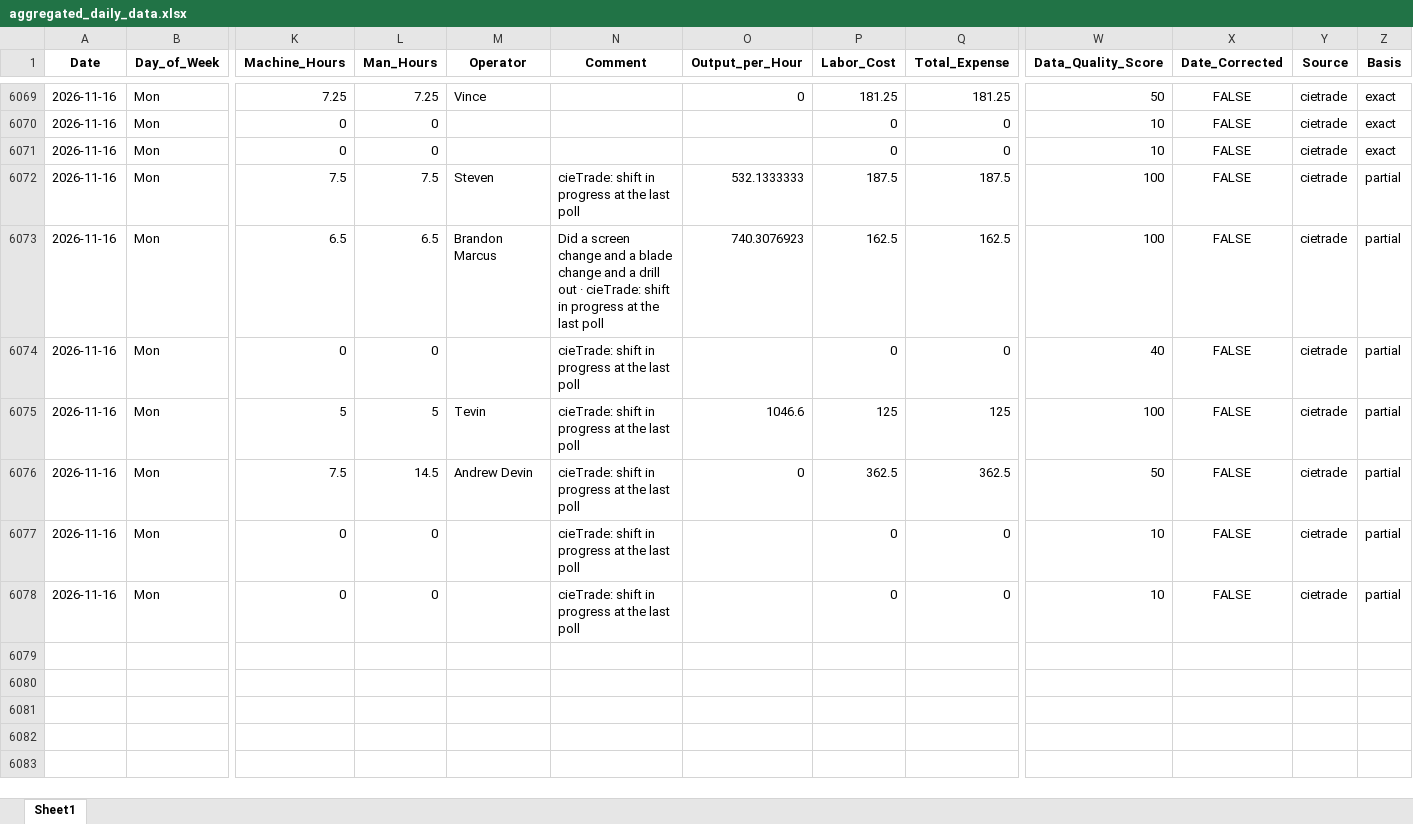
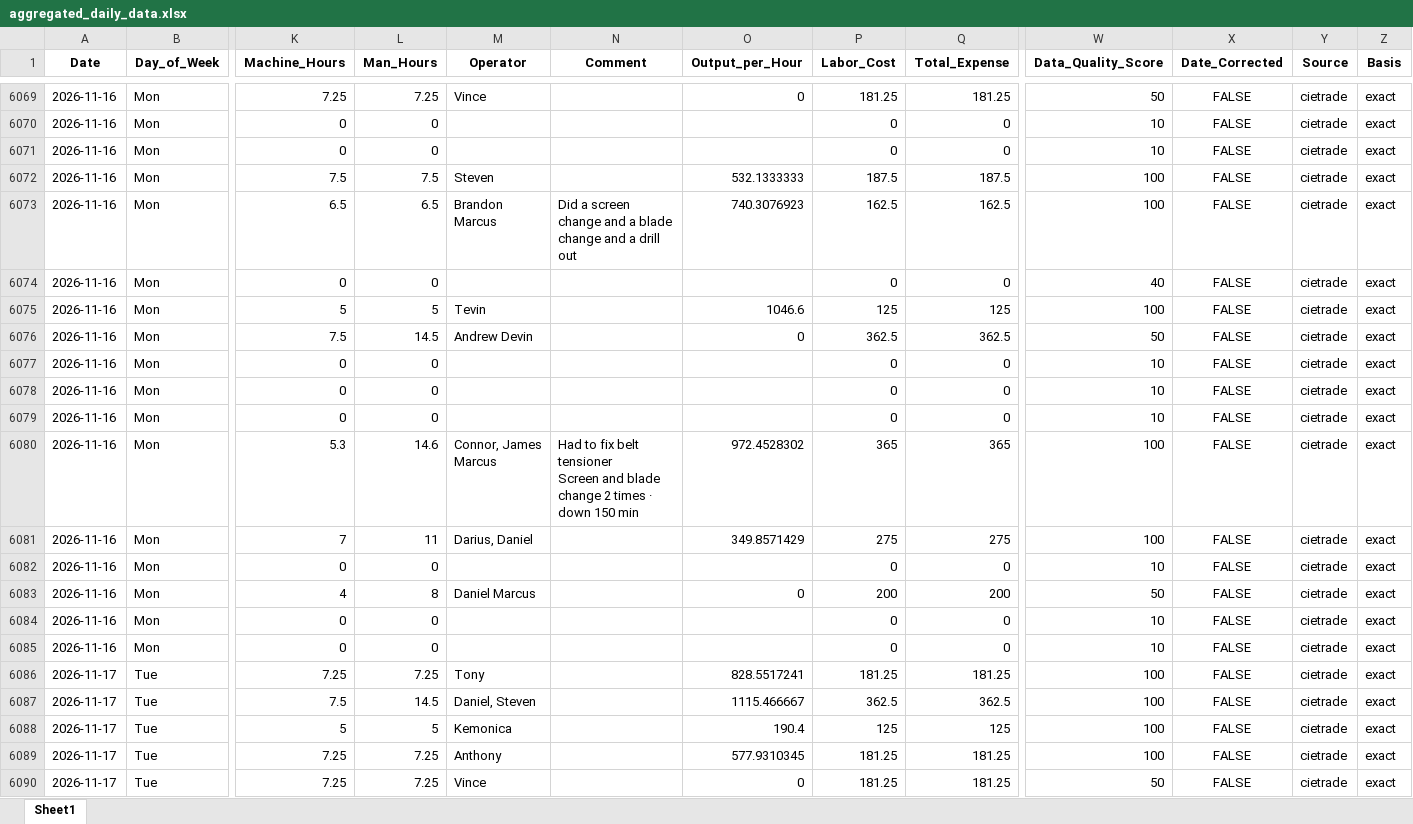
Before and after one commit to zabdulla/walton_production, an Excel workbook: data/aggregated_daily_data.xlsx, sheet Sheet1, drawn as a sheet; only a part is shown, gaps mark what is left out; values as stored, in another font and other column widths than the file's, no borders; rows hold the shown columns only; ↵ is a line break in a cell; the diff covers the shown part only; the diff names each change by its address in the sheet, - before the commit and + after, or states it on an @@ line.

```diff
--- a/data/aggregated_daily_data.xlsx (sheet Sheet1)
+++ b/data/aggregated_daily_data.xlsx (sheet Sheet1)
-N6072 (Comment): cieTrade: shift in progress at the last poll
+N6072 (Comment): (empty)
-Z6072:Z6078 (Basis): partial
+Z6072:Z6078 (Basis): exact
-N6073 (Comment): …drill out · cieTrade: shift in progress at the last poll
+N6073 (Comment): …drill out
-N6074:N6078 (Comment): cieTrade: shift in progress at the last poll
+N6074:N6078 (Comment): (empty)
+row 6079: 2026-11-16 | Mon | 0 | 0 |  |  |  | 0 | 0 | 10 | FALSE | cietrade | exact
+row 6080: 2026-11-16 | Mon | 5.3 | 14.6 | Connor, James Marcus | Had to fix belt tensioner ↵ Screen and blade change 2 times · down 150 min | 972.4528302 | 365 | 365 | 100 | FALSE | cietrade | exact
+row 6081: 2026-11-16 | Mon | 7 | 11 | Darius, Daniel |  | 349.8571429 | 275 | 275 | 100 | FALSE | cietrade | exact
+row 6082: 2026-11-16 | Mon | 0 | 0 |  |  |  | 0 | 0 | 10 | FALSE | cietrade | exact
+row 6083: 2026-11-16 | Mon | 4 | 8 | Daniel Marcus |  | 0 | 200 | 200 | 50 | FALSE | cietrade | exact
+row 6084: 2026-11-16 | Mon | 0 | 0 |  |  |  | 0 | 0 | 10 | FALSE | cietrade | exact
+row 6085: 2026-11-16 | Mon | 0 | 0 |  |  |  | 0 | 0 | 10 | FALSE | cietrade | exact
+row 6086: 2026-11-17 | Tue | 7.25 | 7.25 | Tony |  | 828.5517241 | 181.25 | 181.25 | 100 | FALSE | cietrade | exact
+row 6087: 2026-11-17 | Tue | 7.5 | 14.5 | Daniel, Steven |  | 1115.466667 | 362.5 | 362.5 | 100 | FALSE | cietrade | exact
+row 6088: 2026-11-17 | Tue | 5 | 5 | Kemonica |  | 190.4 | 125 | 125 | 100 | FALSE | cietrade | exact
+row 6089: 2026-11-17 | Tue | 7.25 | 7.25 | Anthony |  | 577.9310345 | 181.25 | 181.25 | 100 | FALSE | cietrade | exact
+row 6090: 2026-11-17 | Tue | 7.25 | 7.25 | Vince |  | 0 | 181.25 | 181.25 | 50 | FALSE | cietrade | exact
```
Also changed, not shown: 9 added rows elsewhere in this sheet, data/aggregated_notes.xlsx, 5 other files.
